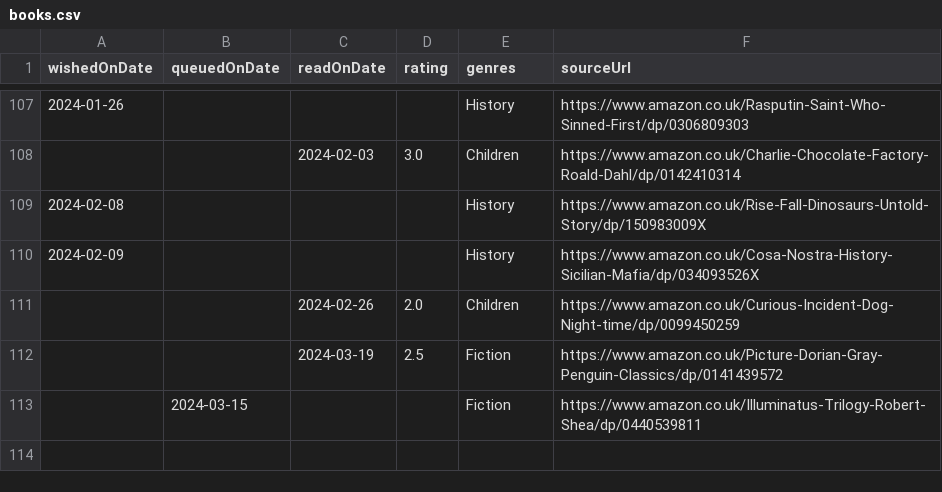
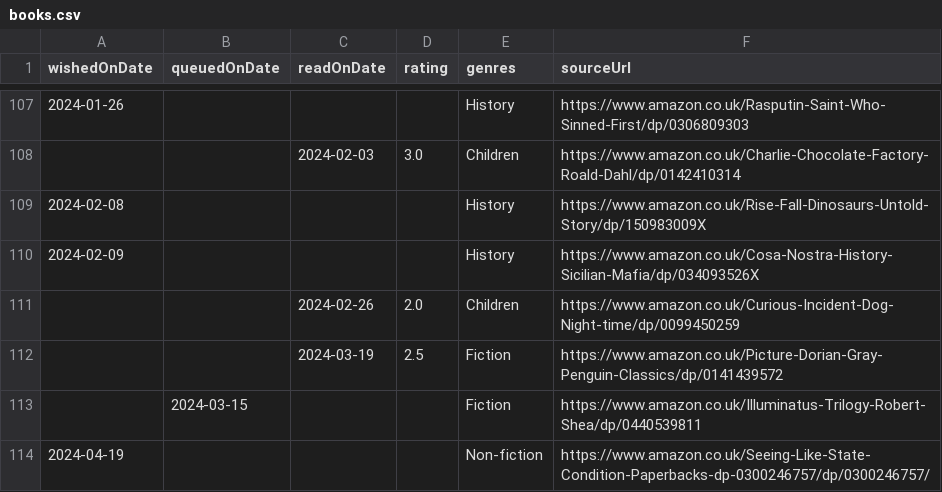
Before and after one commit to ruicsh/ruicsh.github.io, a CSV file: books.csv, drawn as a sheet; only a part is shown, gaps mark what is left out.

Commit message:
feat: whish for Seeing as a State

```diff
--- a/books.csv
+++ b/books.csv
@@ -113 +113,2 @@ wishedOnDate ,queuedOnDate ,readOnDate   ,rating ,genres                ,sourceU
              ,"2024-03-15" ,             ,       ,"Fiction"             ,"https://www.amazon.co.uk/Illuminatus-Trilogy-Robert-Shea/dp/0440539811"
+"2024-04-19" ,             ,             ,       ,"Non-fiction"         ,"https://www.amazon.co.uk/Seeing-Like-State-Condition-Paperbacks-dp-0300246757/dp/0300246757/"
```
